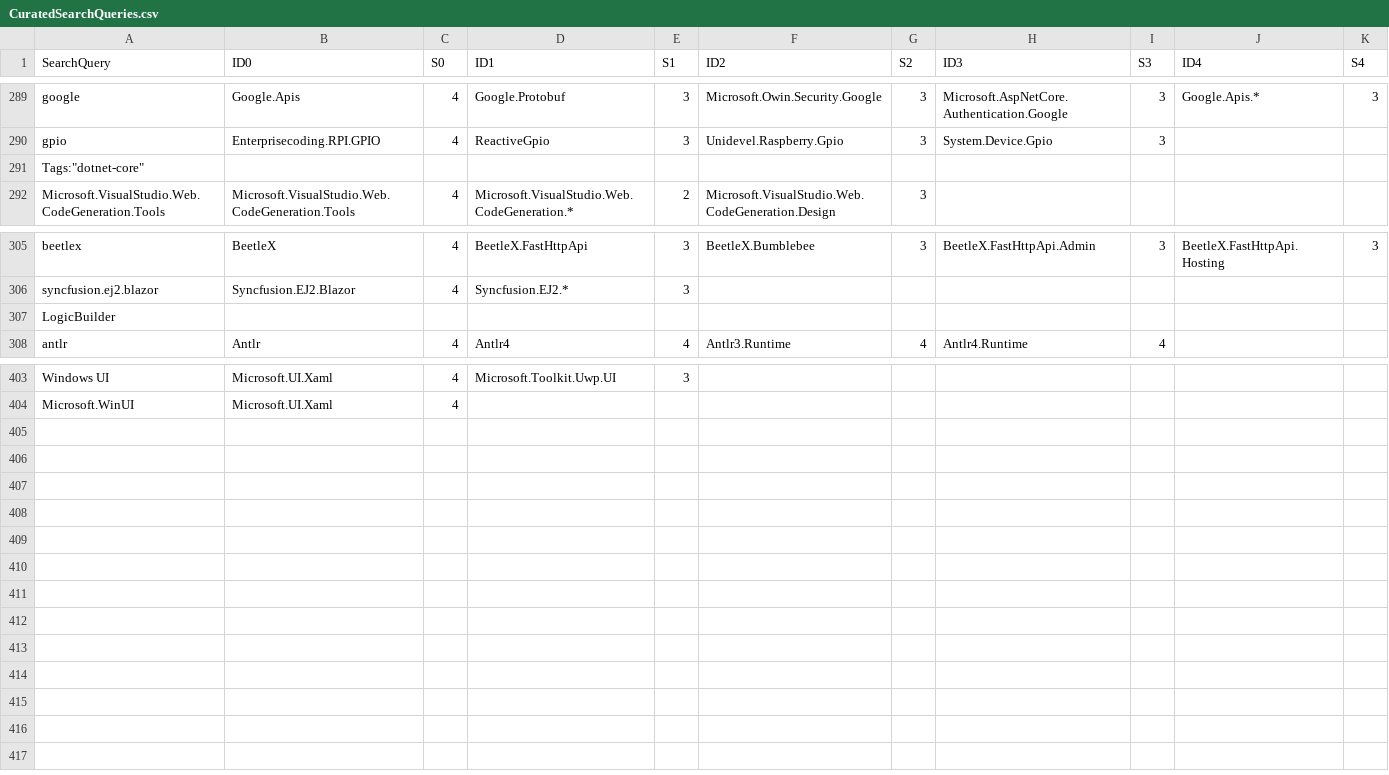
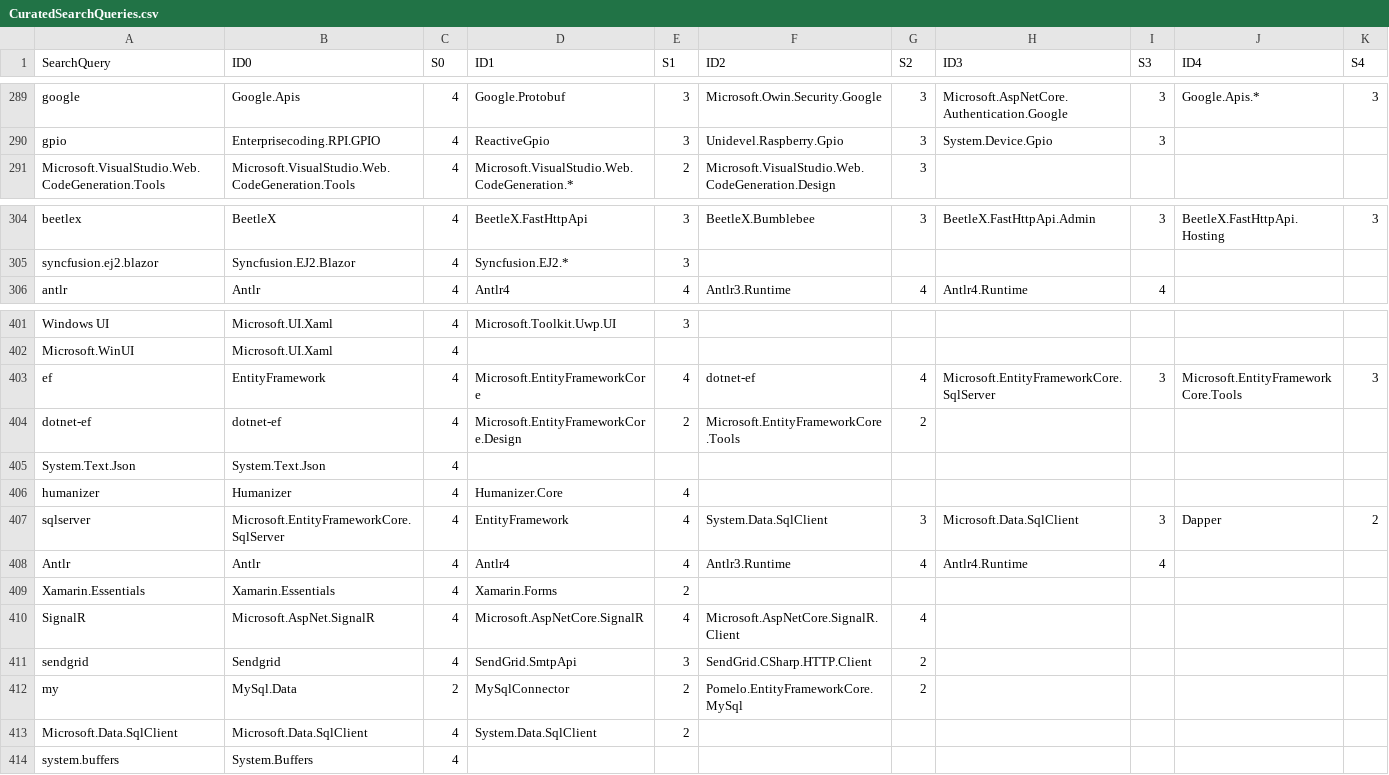
Before and after one commit to NuGet/Entropy, a CSV file: SearchScorer/SearchScorer/CuratedSearchQueries.csv, drawn as a sheet; only a part is shown, gaps mark what is left out.

Commit message:
Curate some top queries

```diff
--- a/SearchScorer/SearchScorer/CuratedSearchQueries.csv
+++ b/SearchScorer/SearchScorer/CuratedSearchQueries.csv
@@ -290,3 +290,2 @@ google,Google.Apis,4,Google.Protobuf,3,Microsoft.Owin.Security.Google,3,Microsof
 gpio,Enterprisecoding.RPI.GPIO,4,ReactiveGpio,3,Unidevel.Raspberry.Gpio,3,System.Device.Gpio,3,,
-"Tags:""dotnet-core""",,,,,,,,,,
 Microsoft.VisualStudio.Web.CodeGeneration.Tools,Microsoft.VisualStudio.Web.CodeGeneration.Tools,4,Microsoft.VisualStudio.Web.CodeGeneration.*,2,Microsoft.VisualStudio.Web.CodeGeneration.Design,3,,,,
@@ -306,3 +305,2 @@ beetlex,BeetleX,4,BeetleX.FastHttpApi,3,BeetleX.Bumblebee,3,BeetleX.FastHttpApi.
 syncfusion.ej2.blazor,Syncfusion.EJ2.Blazor,4,Syncfusion.EJ2.*,3,,,,,,
-LogicBuilder,,,,,,,,,,
 antlr,Antlr,4,Antlr4,4,Antlr3.Runtime,4,Antlr4.Runtime,4,,
@@ -404 +402,13 @@ Windows UI,Microsoft.UI.Xaml,4,Microsoft.Toolkit.Uwp.UI,3,,,,,,
 Microsoft.WinUI,Microsoft.UI.Xaml,4,,,,,,,,
+ef,EntityFramework,4,Microsoft.EntityFrameworkCore,4,dotnet-ef,4,Microsoft.EntityFrameworkCore.SqlServer,3,Microsoft.EntityFrameworkCore.Tools,3
+dotnet-ef,dotnet-ef,4,Microsoft.EntityFrameworkCore.Design,2,Microsoft.EntityFrameworkCore.Tools,2,,,,
+System.Text.Json,System.Text.Json,4,,,,,,,,
+humanizer,Humanizer,4,Humanizer.Core,4,,,,,,
+sqlserver,Microsoft.EntityFrameworkCore.SqlServer,4,EntityFramework,4,System.Data.SqlClient,3,Microsoft.Data.SqlClient,3,Dapper,2
+Antlr,Antlr,4,Antlr4,4,Antlr3.Runtime,4,Antlr4.Runtime,4,,
+Xamarin.Essentials,Xamarin.Essentials,4,Xamarin.Forms,2,,,,,,
+SignalR,Microsoft.AspNet.SignalR,4,Microsoft.AspNetCore.SignalR,4,Microsoft.AspNetCore.SignalR.Client,4,,,,
+sendgrid,Sendgrid,4,SendGrid.SmtpApi,3,SendGrid.CSharp.HTTP.Client,2,,,,
+my,MySql.Data,2,MySqlConnector,2,Pomelo.EntityFrameworkCore.MySql,2,,,,
+Microsoft.Data.SqlClient,Microsoft.Data.SqlClient,4,System.Data.SqlClient,2,,,,,,
+system.buffers,System.Buffers,4,,,,,,,,
```
Also changed, not shown: SearchScorer/SearchScorer/ClientCuratedSearchQueries.csv.
